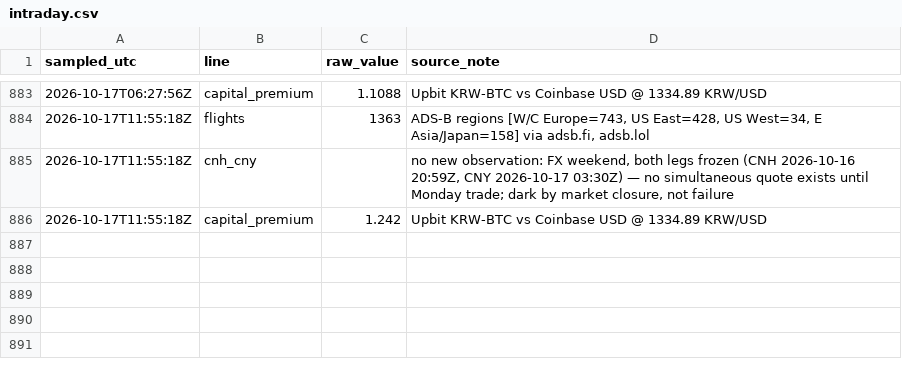
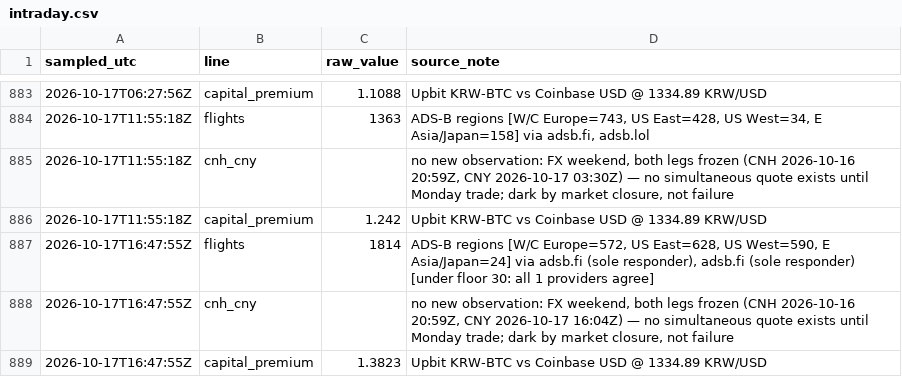
Before and after one commit to wan9yu/tremor, a CSV file: data/intraday.csv, drawn as a sheet; only a part is shown, gaps mark what is left out.

```diff
--- a/data/intraday.csv
+++ b/data/intraday.csv
@@ -886 +886,4 @@ sampled_utc,line,raw_value,source_note
 2026-10-17T11:55:18Z,capital_premium,1.242,Upbit KRW-BTC vs Coinbase USD @ 1334.89 KRW/USD
+2026-10-17T16:47:55Z,flights,1814,"ADS-B regions [W/C Europe=572, US East=628, US West=590, E Asia/Japan=24] via adsb.fi (sole responder), adsb.fi (sole responder) [under floor 30: all 1 providers agree]"
+2026-10-17T16:47:55Z,cnh_cny,,"no new observation: FX weekend, both legs frozen (CNH 2026-10-16 20:59Z, CNY 2026-10-17 16:04Z) — no simultaneous quote exists until Monday trade; dark by market closure, not failure"
+2026-10-17T16:47:55Z,capital_premium,1.3823,Upbit KRW-BTC vs Coinbase USD @ 1334.89 KRW/USD
```
